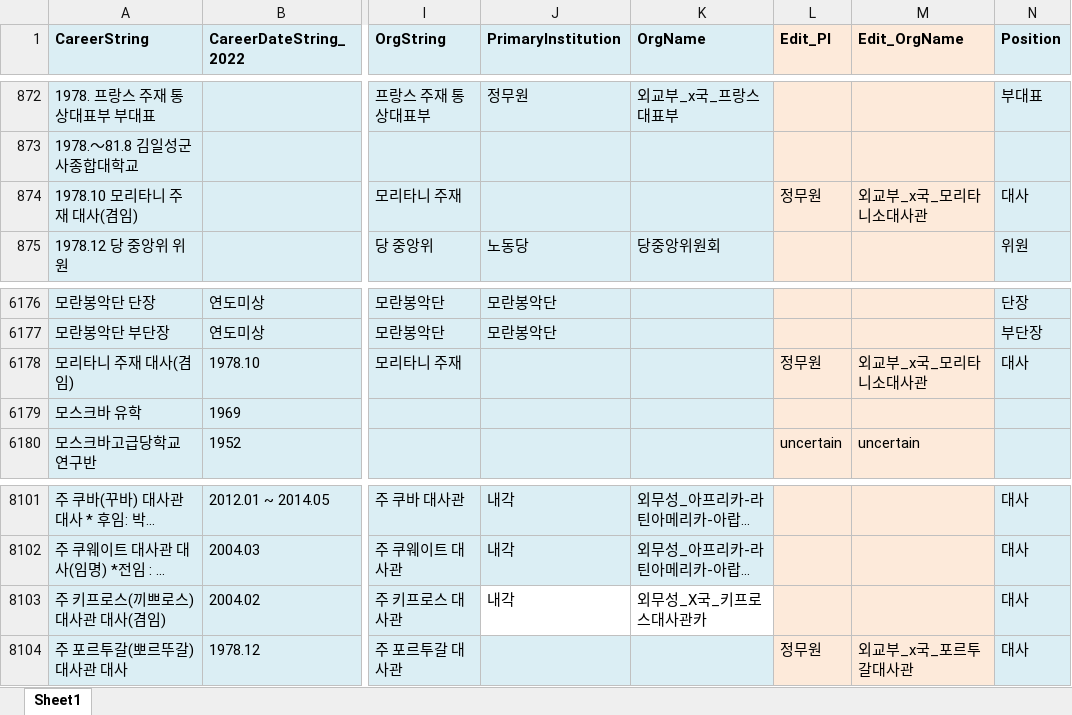
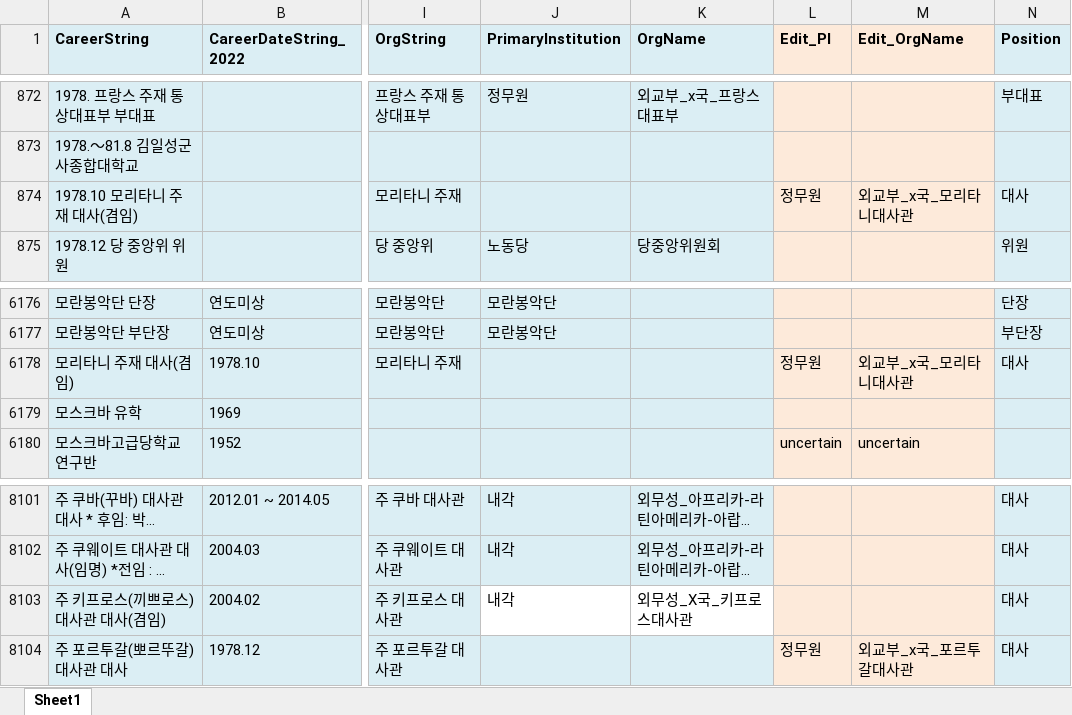
Before and after one commit to seouljake/nkelites, an Excel workbook: data/combined data/combined data - 1 cleaning/cleaning step 2 - career/2.6 career_reassembled/careers_3_jeongsu_complete.xlsx, sheet Sheet1, drawn as a sheet; only a part is shown, gaps mark what is left out; long unchanged cells end in …; values as stored, in another font and other column widths than the file's, no borders; the diff names each change by its address in the sheet, - before the commit and + after, or states it on an @@ line.

```diff
--- a/data/combined data/combined data - 1 cleaning/cleaning step 2 - career/2.6 career_reassembled/careers_3_jeongsu_complete.xlsx (sheet Sheet1)
+++ b/data/combined data/combined data - 1 cleaning/cleaning step 2 - career/2.6 career_reassembled/careers_3_jeongsu_complete.xlsx (sheet Sheet1)
-M874 (Edit_OrgName): 외교부_x국_모리타니소대사관
+M874 (Edit_OrgName): 외교부_x국_모리타니대사관
-M6178 (Edit_OrgName): 외교부_x국_모리타니소대사관
+M6178 (Edit_OrgName): 외교부_x국_모리타니대사관
-K8103 (OrgName): 외무성_X국_키프로스대사관카
+K8103 (OrgName): 외무성_X국_키프로스대사관
```
Also changed, not shown: data/combined data/combined data - 1 cleaning/cleaning step 2 - career/2.4 orgtree/orgtree_4_6_0.xlsx, data/combined data/combined data - 1 cleaning/cleaning step 2 - career/2.6 career_reassembled/careers_4_0.xlsx, 1 other file.
